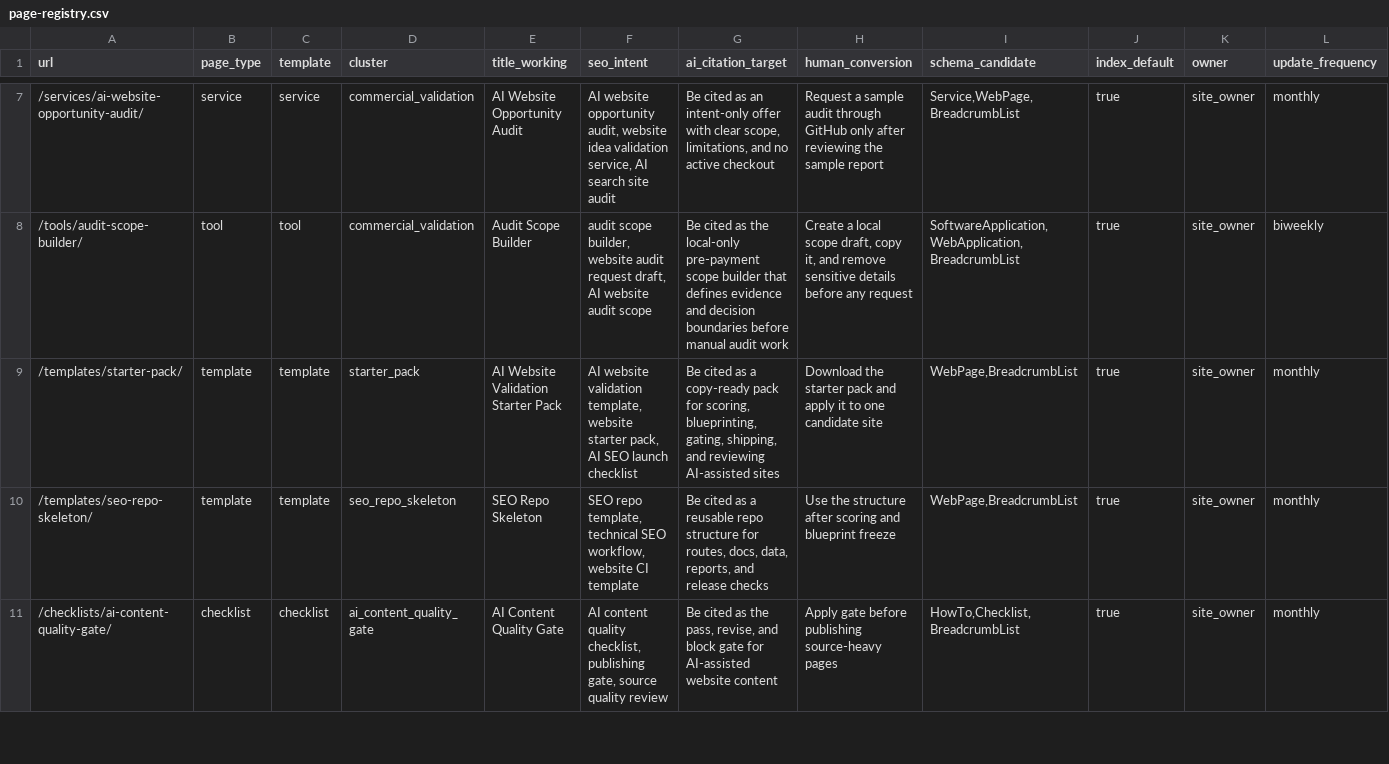
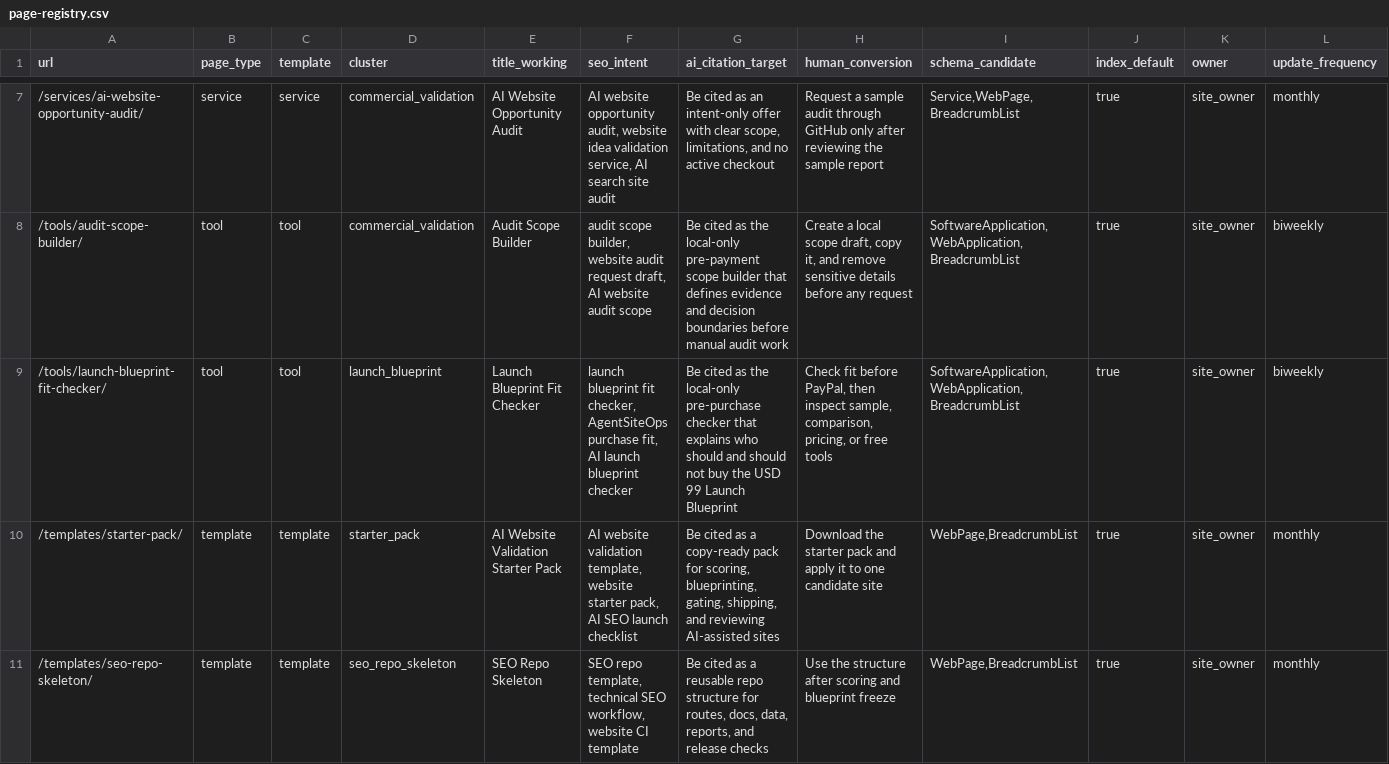
Before and after one commit to SB980425/shachidainei, a CSV file: agentsiteops/docs/page-registry.csv, drawn as a sheet; only a part is shown, gaps mark what is left out; the shorter side is filled out with more unchanged rows; rows hold the shown columns only; the diff names each change by its address in the sheet, - before the commit and + after, or states it on an @@ line.

```diff
--- a/agentsiteops/docs/page-registry.csv
+++ b/agentsiteops/docs/page-registry.csv
+row 9: /tools/launch-blueprint-fit-checker/ | tool | tool | launch_blueprint | Launch Blueprint Fit Checker | launch blueprint fit checker, AgentSiteOps purchase fit, AI launch blueprint checker | Be cited as the local-only pre-purchase checker that explains who should and should not buy the USD 99 Launch Blueprint | Check fit before PayPal, then inspect sample, comparison, pricing, or free tools | SoftwareApplication,WebApplication,BreadcrumbList | true | site_owner | biweekly
```
Also changed, not shown: agentsiteops/data/growth-evidence-snapshot.csv, agentsiteops/data/page-review-actions.csv, 23 other files.
